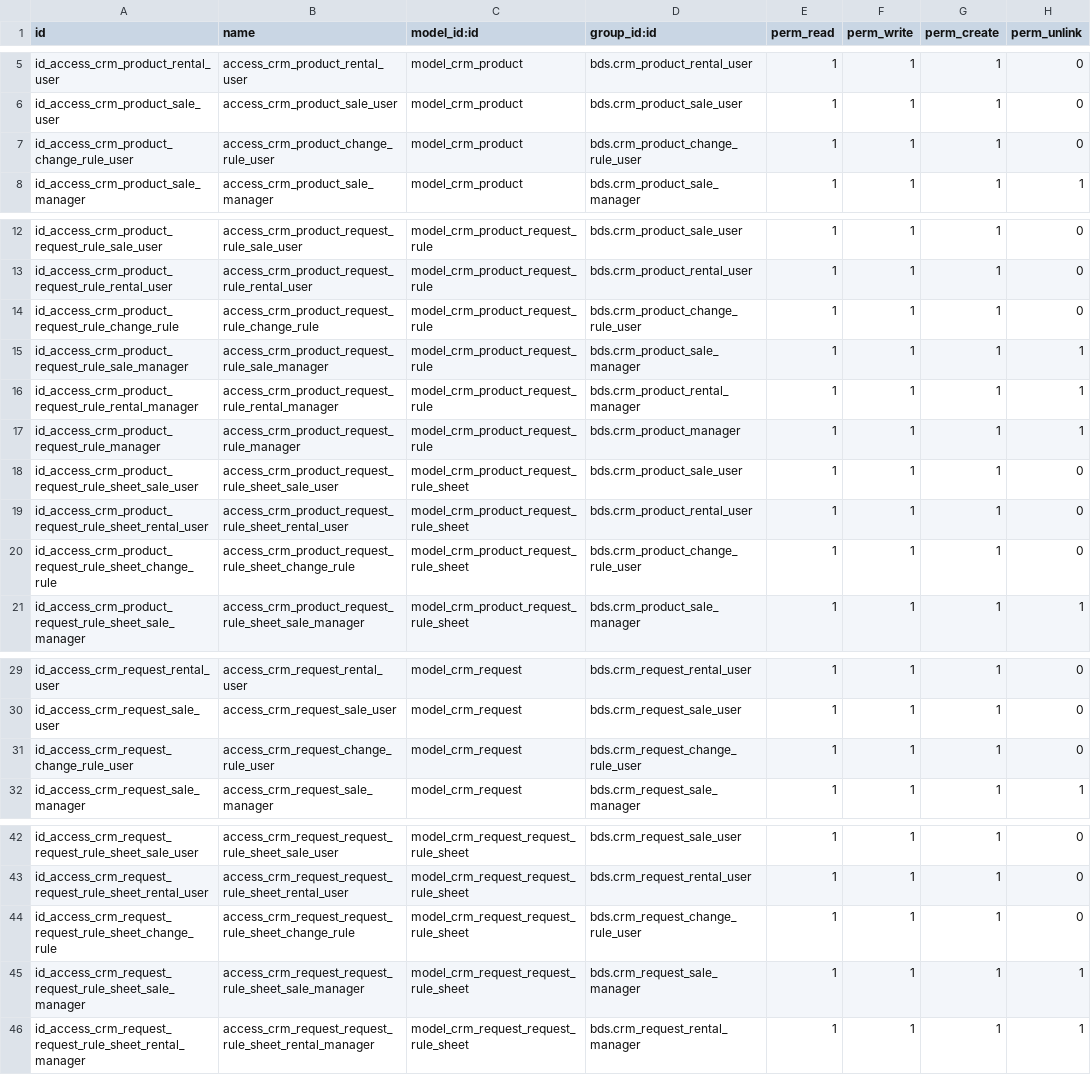
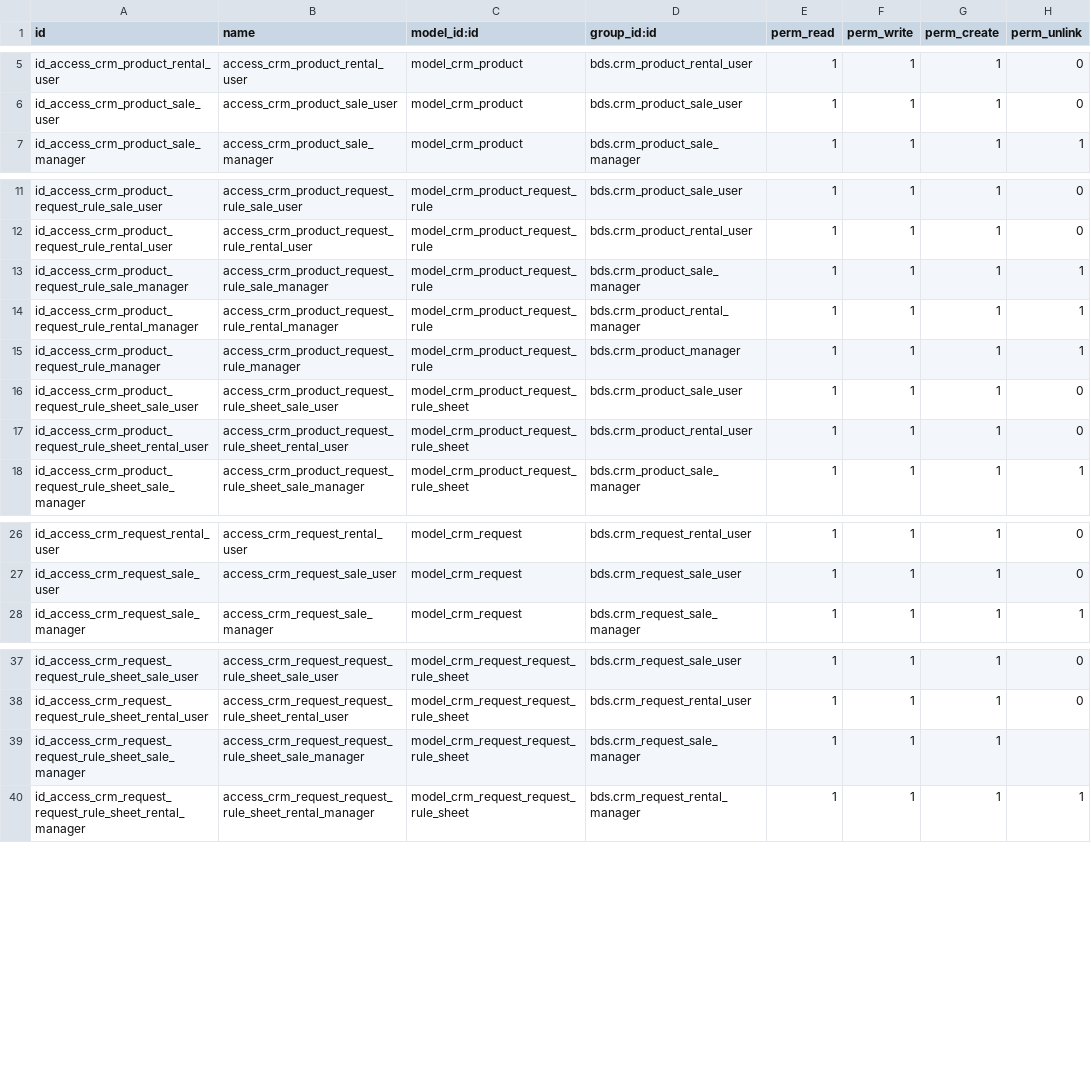
Before and after one commit to lthieu1123/giauybds, a CSV file: security/ir.model.access.csv, drawn as a sheet; only a part is shown, gaps mark what is left out; the diff covers the shown part only.

Commit message:
update all product

```diff
--- a/security/ir.model.access.csv
+++ b/security/ir.model.access.csv
@@ -6,3 +6,2 @@ id_access_crm_product_rental_user,access_crm_product_rental_user,model_crm_produ
 id_access_crm_product_sale_user,access_crm_product_sale_user,model_crm_product,bds.crm_product_sale_user,1,1,1,0
-id_access_crm_product_change_rule_user,access_crm_product_change_rule_user,model_crm_product,bds.crm_product_change_rule_user,1,1,1,0
 id_access_crm_product_sale_manager,access_crm_product_sale_manager,model_crm_product,bds.crm_product_sale_manager,1,1,1,1
@@ -13,3 +12,2 @@ id_access_crm_product_request_rule_sale_user,access_crm_product_request_rule_sal
 id_access_crm_product_request_rule_rental_user,access_crm_product_request_rule_rental_user,model_crm_product_request_rule,bds.crm_product_rental_user,1,1,1,0
-id_access_crm_product_request_rule_change_rule,access_crm_product_request_rule_change_rule,model_crm_product_request_rule,bds.crm_product_change_rule_user,1,1,1,0
 id_access_crm_product_request_rule_sale_manager,access_crm_product_request_rule_sale_manager,model_crm_product_request_rule,bds.crm_product_sale_manager,1,1,1,1
@@ -19,3 +17,2 @@ id_access_crm_product_request_rule_sheet_sale_user,access_crm_product_request_ru
 id_access_crm_product_request_rule_sheet_rental_user,access_crm_product_request_rule_sheet_rental_user,model_crm_product_request_rule_sheet,bds.crm_product_rental_user,1,1,1,0
-id_access_crm_product_request_rule_sheet_change_rule,access_crm_product_request_rule_sheet_change_rule,model_crm_product_request_rule_sheet,bds.crm_product_change_rule_user,1,1,1,0
 id_access_crm_product_request_rule_sheet_sale_manager,access_crm_product_request_rule_sheet_sale_manager,model_crm_product_request_rule_sheet,bds.crm_product_sale_manager,1,1,1,1
@@ -30,3 +27,2 @@ id_access_crm_request_rental_user,access_crm_request_rental_user,model_crm_reque
 id_access_crm_request_sale_user,access_crm_request_sale_user,model_crm_request,bds.crm_request_sale_user,1,1,1,0
-id_access_crm_request_change_rule_user,access_crm_request_change_rule_user,model_crm_request,bds.crm_request_change_rule_user,1,1,1,0
 id_access_crm_request_sale_manager,access_crm_request_sale_manager,model_crm_request,bds.crm_request_sale_manager,1,1,1,1
@@ -43,4 +38,3 @@ id_access_crm_request_request_rule_sheet_sale_user,access_crm_request_request_ru
 id_access_crm_request_request_rule_sheet_rental_user,access_crm_request_request_rule_sheet_rental_user,model_crm_request_request_rule_sheet,bds.crm_request_rental_user,1,1,1,0
-id_access_crm_request_request_rule_sheet_change_rule,access_crm_request_request_rule_sheet_change_rule,model_crm_request_request_rule_sheet,bds.crm_request_change_rule_user,1,1,1,0
-id_access_crm_request_request_rule_sheet_sale_manager,access_crm_request_request_rule_sheet_sale_manager,model_crm_request_request_rule_sheet,bds.crm_request_sale_manager,1,1,1,1
+id_access_crm_request_request_rule_sheet_sale_manager,access_crm_request_request_rule_sheet_sale_manager,model_crm_request_request_rule_sheet,bds.crm_request_sale_manager,1,1,1,
 id_access_crm_request_request_rule_sheet_rental_manager,access_crm_request_request_rule_sheet_rental_manager,model_crm_request_request_rule_sheet,bds.crm_request_rental_manager,1,1,1,1
```
Also changed, not shown: 1 removed row elsewhere in this file, 18 other files.
